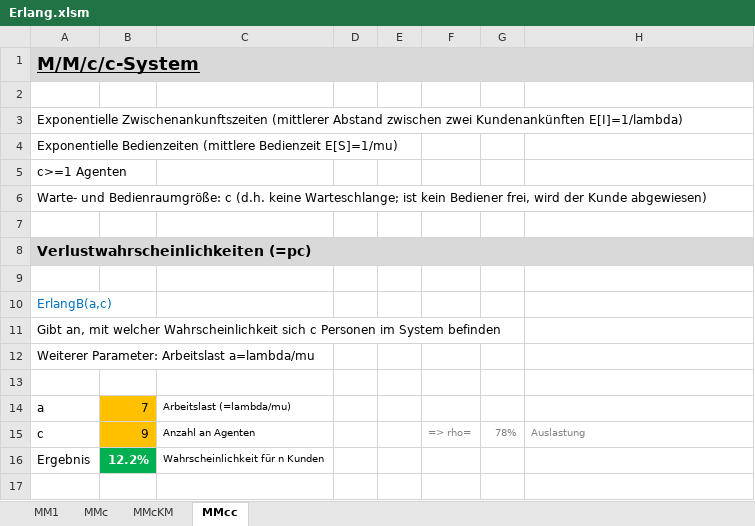
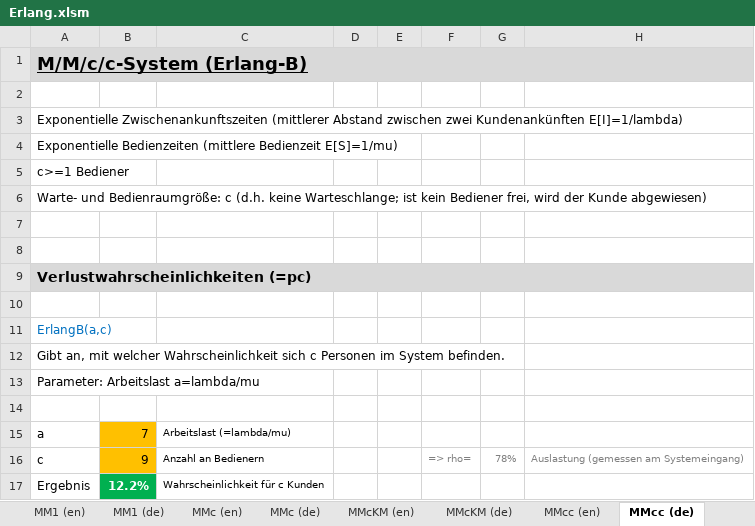
Before and after one commit to A-Herzog/QueueCalc, an Excel workbook: docs/Erlang/Erlang.xlsm, sheet MMcc (de), drawn as a sheet; values as stored, in another font and other column widths than the file's, no borders; addresses are those after the commit; the diff names each change by its address in the sheet, - before the commit and + after, or states it on an @@ line.

```diff
--- a/docs/Erlang/Erlang.xlsm (sheet MMcc (de))
+++ b/docs/Erlang/Erlang.xlsm (sheet MMcc (de))
-sheet tab: MM1
+sheet tab: MM1 (de)
-sheet tab: MMc
+sheet tab: MMc (de)
-sheet tab: MMcKM
+sheet tab: MMcKM (de)
-sheet tab: MMcc
+sheet tab: MMcc (de)
+sheet tab: MM1 (en)
+sheet tab: MMc (en)
+sheet tab: MMcKM (en)
+sheet tab: MMcc (en)
-A1: M/M/c/c-System
+A1: M/M/c/c-System (Erlang-B)
-A5: c>=1 Agenten
+A5: c>=1 Bediener
+row 7: (empty)
-A12: …im System befinden
+A12: …im System befinden.
-A13: Weiterer Parameter: Arbeitslast a=lambda/mu
+A13: Parameter: Arbeitslast a=lambda/mu
-C16: Anzahl an Agenten
+C16: Anzahl an Bedienern
-H16: Auslastung
+H16: Auslastung (gemessen am Systemeingang)
-C17: Wahrscheinlichkeit für n Kunden
+C17: Wahrscheinlichkeit für c Kunden
```
Also changed, not shown: sheet MMcKM (de), sheet MMc (de), sheet MM1 (de), other sheet tabs, formulas that keep their value, charts or pictures, 1 other file.
